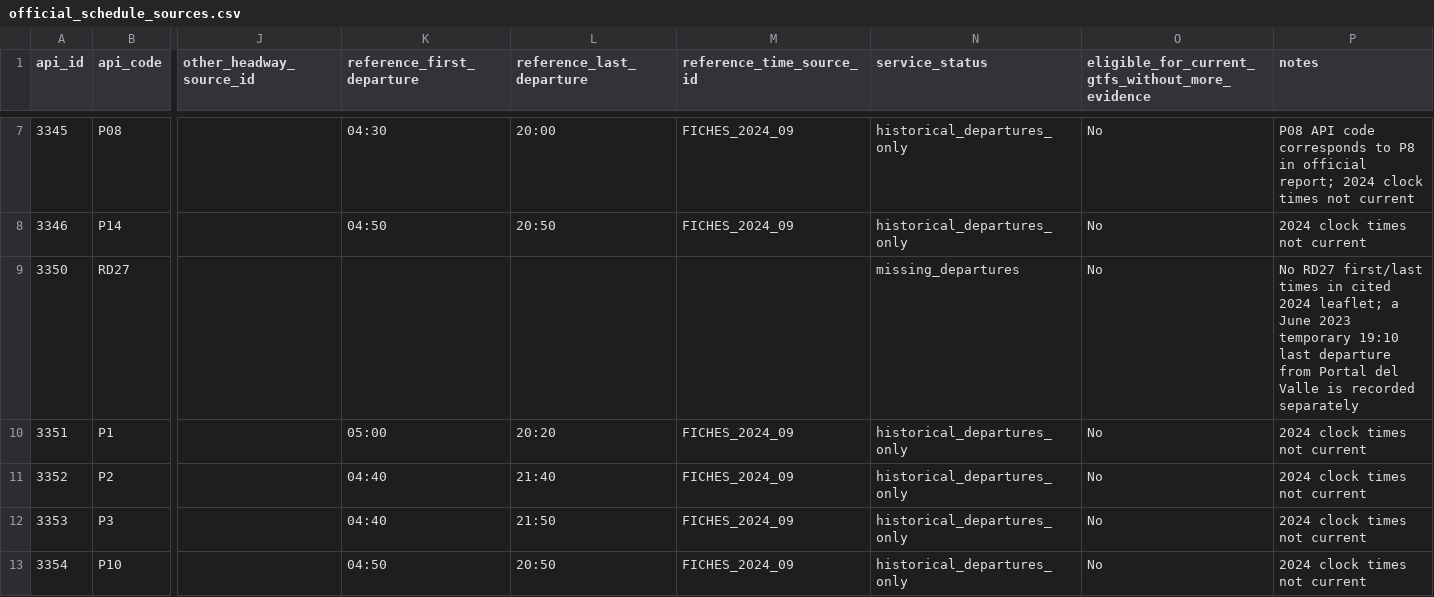
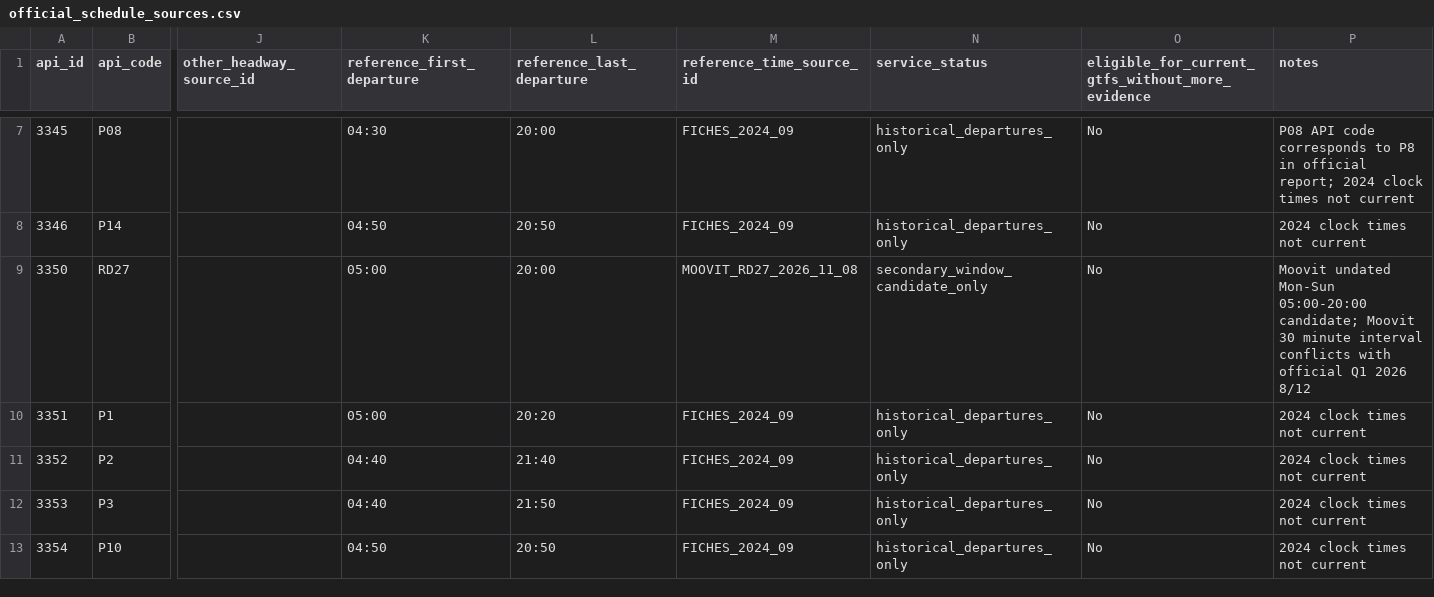
Before and after one commit to ColombiaTransit/Gtfs-Bucaramanga, a CSV file: data/sitme/official_schedule_sources.csv, drawn as a sheet; only a part is shown, gaps mark what is left out; the diff covers the shown part only; the diff names each change by its address in the sheet, - before the commit and + after, or states it on an @@ line.

Commit message:
research(sitme): link provisional RD27 P18 AN3 windows in route source master

```diff
--- a/data/sitme/official_schedule_sources.csv
+++ b/data/sitme/official_schedule_sources.csv
-K9 (reference_first_departure): (empty)
+K9 (reference_first_departure): 05:00
-L9 (reference_last_departure): (empty)
+L9 (reference_last_departure): 20:00
-M9 (reference_time_source_id): (empty)
+M9 (reference_time_source_id): MOOVIT_RD27_2026_11_08
-N9 (service_status): missing_departures
+N9 (service_status): secondary_window_candidate_only
-P9 (notes): No RD27 first/last times in cited 2024 leaflet; a June 2023 temporary 19:10 last departure from Portal del Valle is recorded separately
+P9 (notes): Moovit undated Mon-Sun 05:00-20:00 candidate; Moovit 30 minute interval conflicts with official Q1 2026 8/12
```
Also changed, not shown: 10 edited cells elsewhere in this file.
